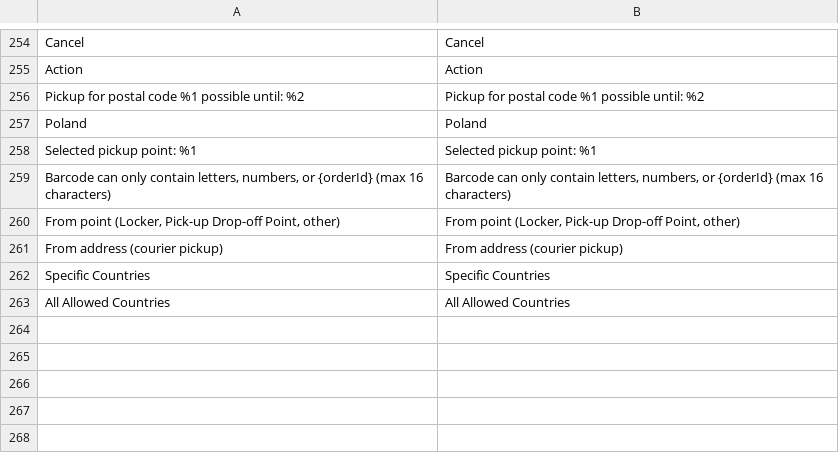
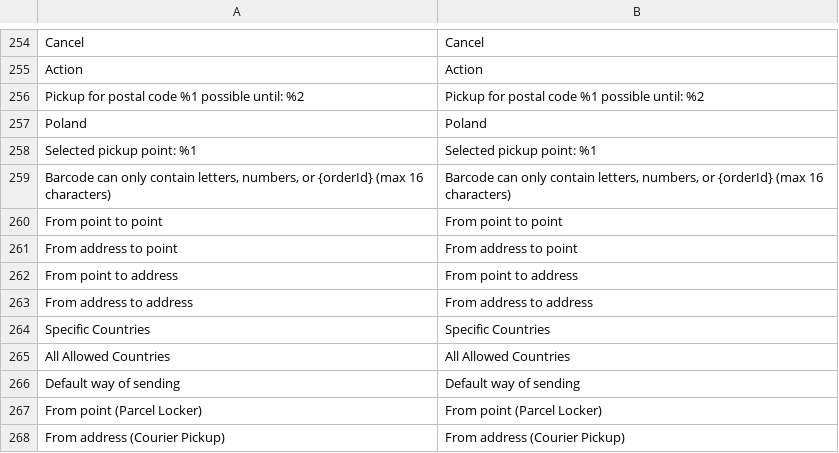
Before and after one commit to groomershop/inpostinternational, a CSV file: i18n/en_US.csv, drawn as a sheet; only a part is shown, gaps mark what is left out.

```diff
--- a/i18n/en_US.csv
+++ b/i18n/en_US.csv
@@ -259,5 +259,10 @@
 "Barcode can only contain letters, numbers, or {orderId} (max 16 characters)","Barcode can only contain letters, numbers, or {orderId} (max 16 characters)"
-"From point (Locker, Pick-up Drop-off Point, other)","From point (Locker, Pick-up Drop-off Point, other)"
-"From address (courier pickup)","From address (courier pickup)"
+"From point to point","From point to point"
+"From address to point","From address to point"
+"From point to address","From point to address"
+"From address to address","From address to address"
 "Specific Countries","Specific Countries"
 "All Allowed Countries","All Allowed Countries"
+"Default way of sending","Default way of sending"
+"From point (Parcel Locker)","From point (Parcel Locker)"
+"From address (Courier Pickup)","From address (Courier Pickup)"
```
Also changed, not shown: i18n/pl_PL.csv, 21 other files.
